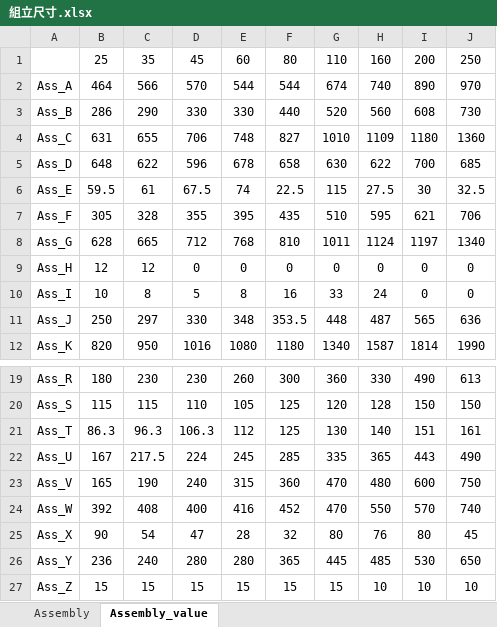
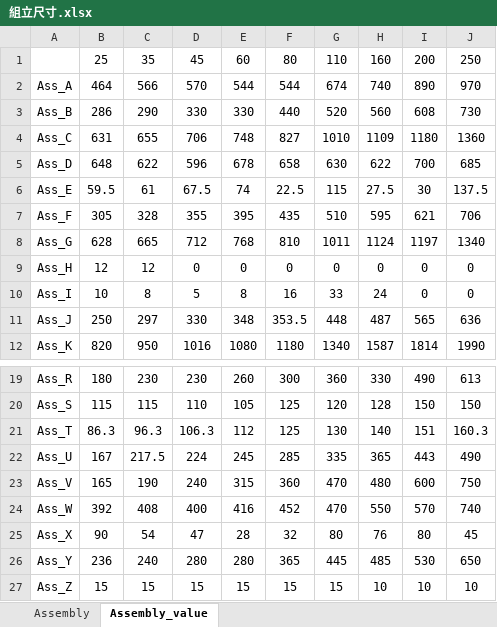
Before and after one commit to sinje0816/stamping_press, an Excel workbook: SYEI_stamping_press_system/組立尺寸.xlsx, sheet Assembly_value, drawn as a sheet; only a part is shown, gaps mark what is left out; values as stored, in another font and other column widths than the file's, no borders; the diff names each change by its address in the sheet, - before the commit and + after, or states it on an @@ line.

```diff
--- a/SYEI_stamping_press_system/組立尺寸.xlsx (sheet Assembly_value)
+++ b/SYEI_stamping_press_system/組立尺寸.xlsx (sheet Assembly_value)
-J6: 32.5
+J6: 137.5
-J21: 161
+J21: 160.3
```
Also changed, not shown: sheet Assembly, 13 other files.
